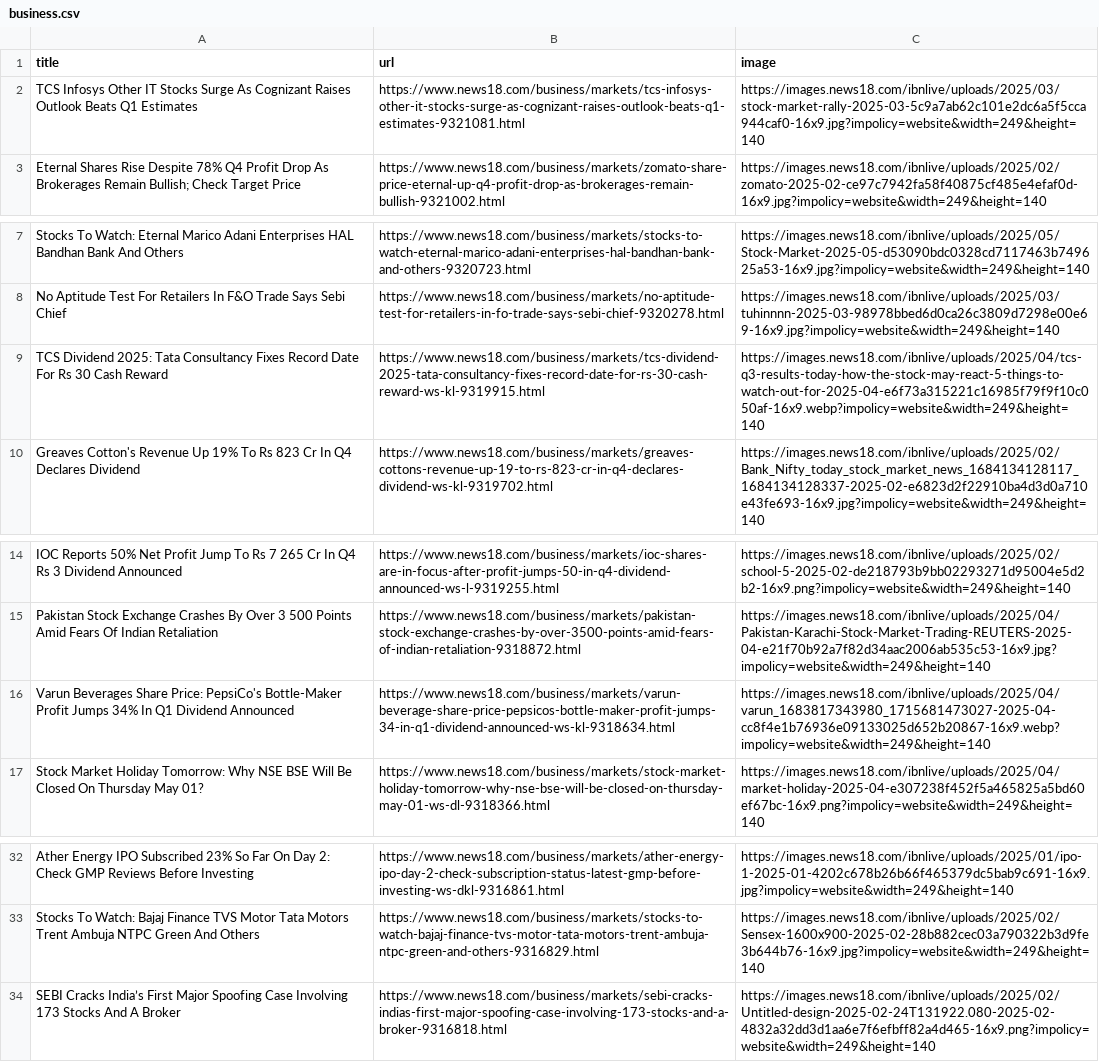
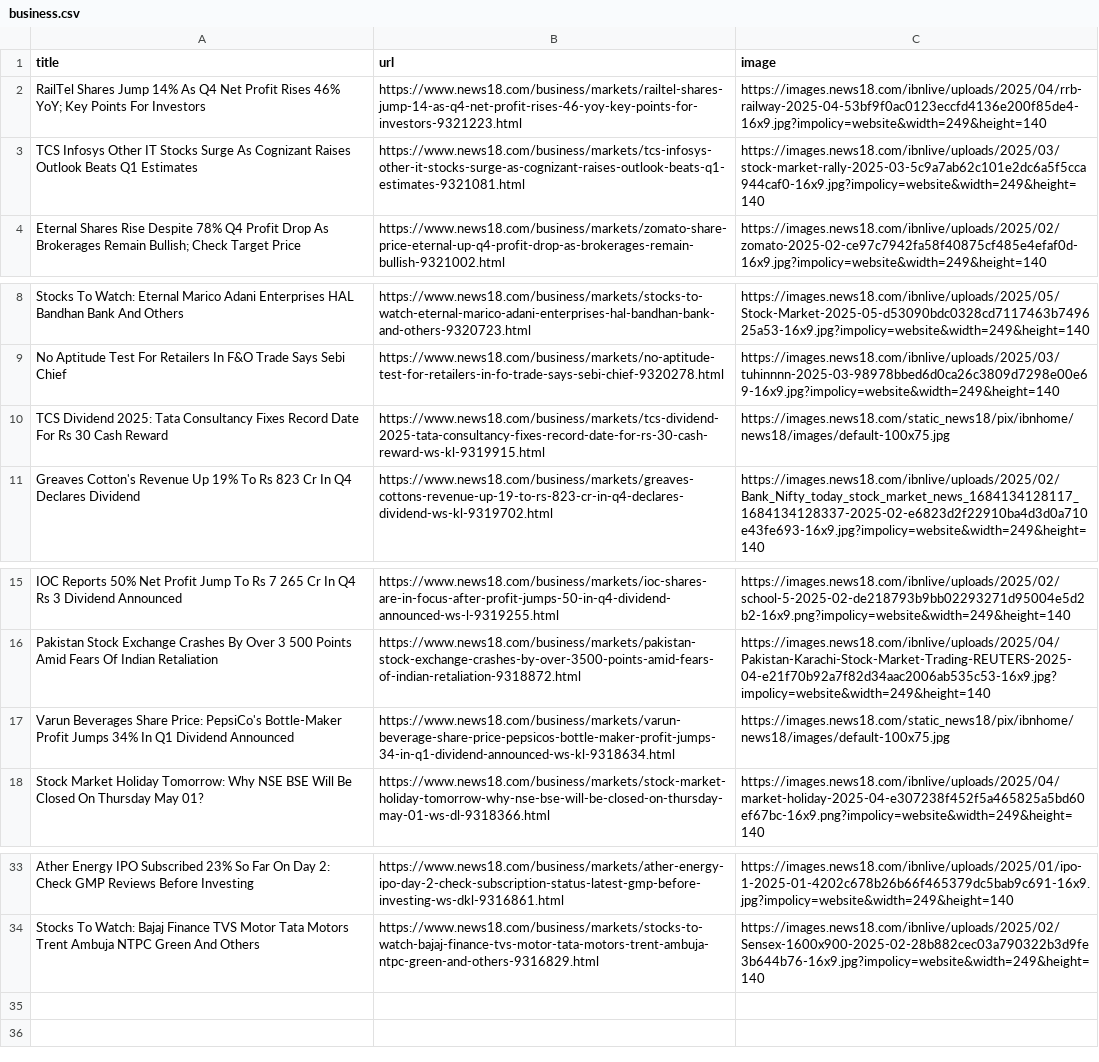
Before and after one commit to 111saurabh/The-News-Scraper, a CSV file: WebScrapping/business.csv, drawn as a sheet; only a part is shown, gaps mark what is left out.

```diff
--- a/WebScrapping/business.csv
+++ b/WebScrapping/business.csv
@@ -1,2 +1,3 @@
 title,url,image
+RailTel Shares Jump 14% As Q4 Net Profit Rises 46% YoY; Key Points For Investors,https://www.news18.com/business/markets/railtel-shares-jump-14-as-q4-net-profit-rises-46-yoy-key-points-for-investors-9321223.html,https://images.news18.com/ibnlive/uploads/2025/04/rrb-railway-2025-04-53bf9f0ac0123eccfd4136e200f85de4-16x9.jpg?impolicy=website&width=249&height=140
 TCS  Infosys  Other IT Stocks Surge As Cognizant Raises Outlook  Beats Q1 Estimates,https://www.news18.com/business/markets/tcs-infosys-other-it-stocks-surge-as-cognizant-raises-outlook-beats-q1-estimates-9321081.html,https://images.news18.com/ibnlive/uploads/2025/03/stock-market-rally-2025-03-5c9a7ab62c101e2dc6a5f5cca944caf0-16x9.jpg?impolicy=website&width=249&height=140
@@ -8,3 +9,3 @@ Stocks To Watch: Eternal  Marico  Adani Enterprises  HAL  Bandhan Bank  And Othe
 No Aptitude Test For Retailers In F&O Trade  Says Sebi Chief,https://www.news18.com/business/markets/no-aptitude-test-for-retailers-in-fo-trade-says-sebi-chief-9320278.html,https://images.news18.com/ibnlive/uploads/2025/03/tuhinnnn-2025-03-98978bbed6d0ca26c3809d7298e00e69-16x9.jpg?impolicy=website&width=249&height=140
-TCS Dividend 2025: Tata Consultancy Fixes Record Date For Rs 30 Cash Reward,https://www.news18.com/business/markets/tcs-dividend-2025-tata-consultancy-fixes-record-date-for-rs-30-cash-reward-ws-kl-9319915.html,https://images.news18.com/ibnlive/uploads/2025/04/tcs-q3-results-today-how-the-stock-may-react-5-things-to-watch-out-for-2025-04-e6f73a315221c16985f79f9f10c050af-16x9.webp?impolicy=website&width=249&height=140
+TCS Dividend 2025: Tata Consultancy Fixes Record Date For Rs 30 Cash Reward,https://www.news18.com/business/markets/tcs-dividend-2025-tata-consultancy-fixes-record-date-for-rs-30-cash-reward-ws-kl-9319915.html,https://images.news18.com/static_news18/pix/ibnhome/news18/images/default-100x75.jpg
 Greaves Cotton's Revenue Up 19% To Rs 823 Cr In Q4  Declares Dividend,https://www.news18.com/business/markets/greaves-cottons-revenue-up-19-to-rs-823-cr-in-q4-declares-dividend-ws-kl-9319702.html,https://images.news18.com/ibnlive/uploads/2025/02/Bank_Nifty_today_stock_market_news_1684134128117_1684134128337-2025-02-e6823d2f22910ba4d3d0a710e43fe693-16x9.jpg?impolicy=website&width=249&height=140
@@ -15,3 +16,3 @@ IOC Reports 50% Net Profit Jump To Rs 7 265 Cr In Q4  Rs 3 Dividend Announced,ht
 Pakistan Stock Exchange Crashes By Over 3 500 Points Amid Fears Of Indian Retaliation,https://www.news18.com/business/markets/pakistan-stock-exchange-crashes-by-over-3500-points-amid-fears-of-indian-retaliation-9318872.html,https://images.news18.com/ibnlive/uploads/2025/04/Pakistan-Karachi-Stock-Market-Trading-REUTERS-2025-04-e21f70b92a7f82d34aac2006ab535c53-16x9.jpg?impolicy=website&width=249&height=140
-Varun Beverages Share Price: PepsiCo's Bottle-Maker Profit Jumps 34% In Q1  Dividend Announced,https://www.news18.com/business/markets/varun-beverage-share-price-pepsicos-bottle-maker-profit-jumps-34-in-q1-dividend-announced-ws-kl-9318634.html,https://images.news18.com/ibnlive/uploads/2025/04/varun_1683817343980_1715681473027-2025-04-cc8f4e1b76936e09133025d652b20867-16x9.webp?impolicy=website&width=249&height=140
+Varun Beverages Share Price: PepsiCo's Bottle-Maker Profit Jumps 34% In Q1  Dividend Announced,https://www.news18.com/business/markets/varun-beverage-share-price-pepsicos-bottle-maker-profit-jumps-34-in-q1-dividend-announced-ws-kl-9318634.html,https://images.news18.com/static_news18/pix/ibnhome/news18/images/default-100x75.jpg
 Stock Market Holiday Tomorrow: Why NSE  BSE Will Be Closed On Thursday  May 01?,https://www.news18.com/business/markets/stock-market-holiday-tomorrow-why-nse-bse-will-be-closed-on-thursday-may-01-ws-dl-9318366.html,https://images.news18.com/ibnlive/uploads/2025/04/market-holiday-2025-04-e307238f452f5a465825a5bd60ef67bc-16x9.png?impolicy=website&width=249&height=140
@@ -33,2 +34 @@ Ather Energy IPO Subscribed 23% So Far On Day 2: Check GMP  Reviews Before Inve
 Stocks To Watch: Bajaj Finance  TVS Motor  Tata Motors  Trent  Ambuja  NTPC Green  And Others,https://www.news18.com/business/markets/stocks-to-watch-bajaj-finance-tvs-motor-tata-motors-trent-ambuja-ntpc-green-and-others-9316829.html,https://images.news18.com/ibnlive/uploads/2025/02/Sensex-1600x900-2025-02-28b882cec03a790322b3d9fe3b644b76-16x9.jpg?impolicy=website&width=249&height=140
-SEBI Cracks India’s First Major Spoofing Case Involving 173 Stocks And A Broker,https://www.news18.com/business/markets/sebi-cracks-indias-first-major-spoofing-case-involving-173-stocks-and-a-broker-9316818.html,https://images.news18.com/ibnlive/uploads/2025/02/Untitled-design-2025-02-24T131922.080-2025-02-4832a32dd3d1aa6e7f6efbff82a4d465-16x9.png?impolicy=website&width=249&height=140
```
Also changed, not shown: WebScrapping/home.csv, WebScrapping/sports.csv, 14 other files.
